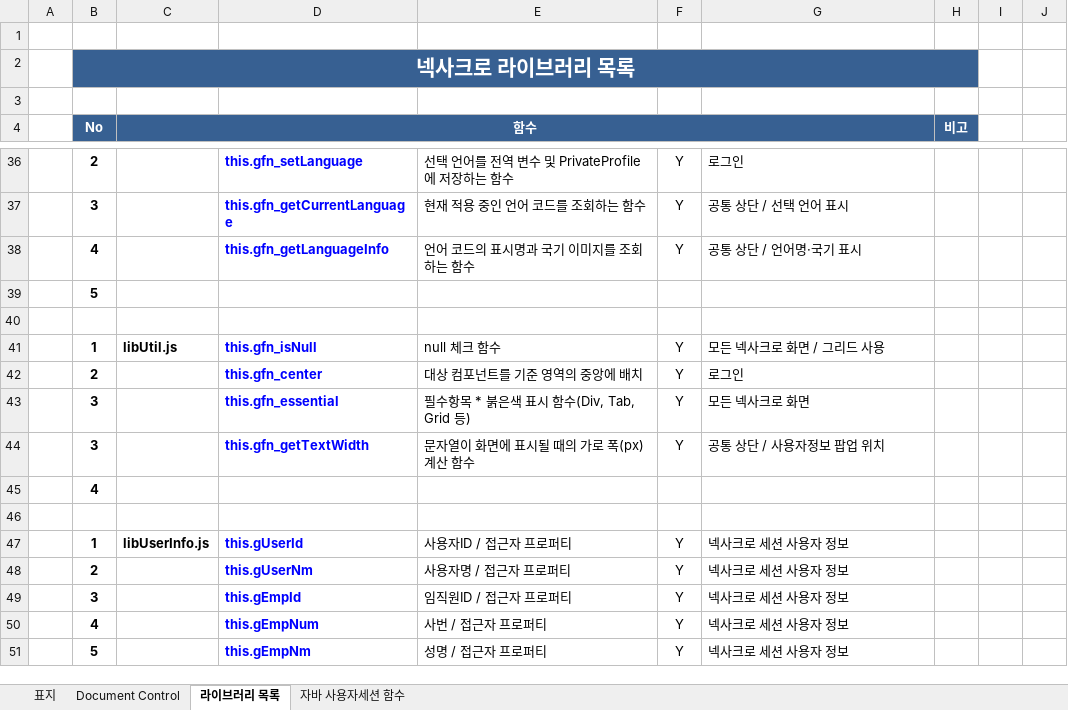
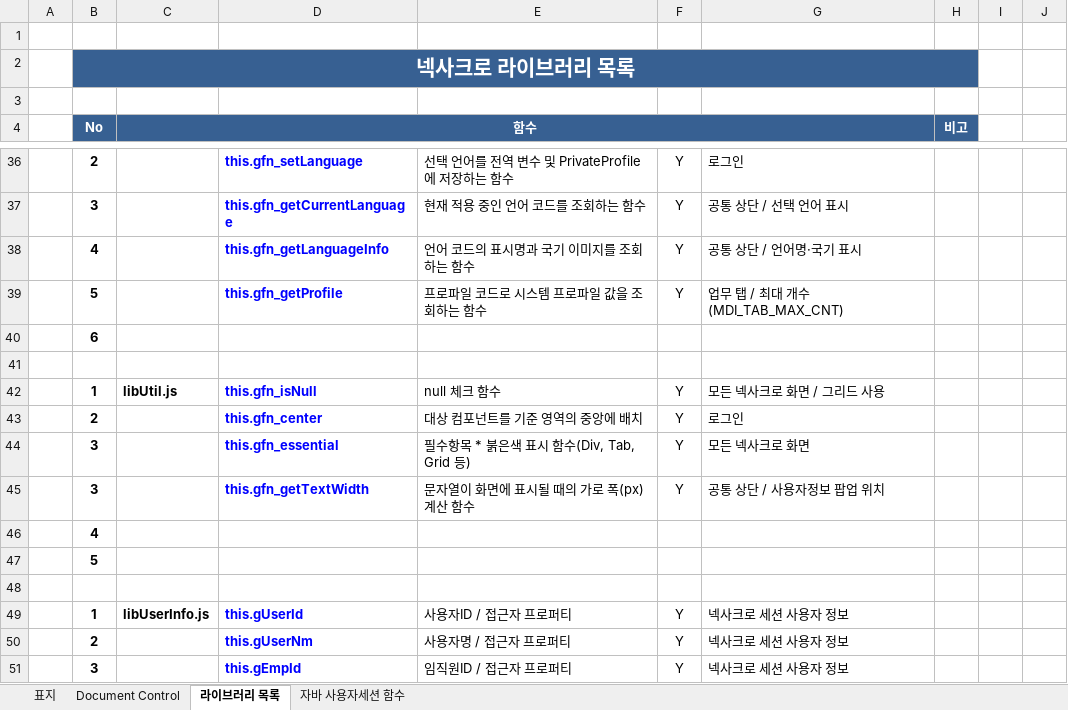
Before and after one commit to bes-erp/bes20261001, an Excel workbook: src/main/bes-doc/130.넥사크로 설계서/[BES] 전자정부 & NexacroN24-110.리이브러리 목록_20261111_v0.1.xlsx, sheet 라이브러리 목록, drawn as a sheet; only a part is shown, gaps mark what is left out; the shorter side is filled out with more unchanged rows; values as stored, in another font and other column widths than the file's, no borders; addresses are those after the commit; the diff names each change by its address in the sheet, - before the commit and + after, or states it on an @@ line.

Commit message:
[2026-11-13] 업무 탭 최대 개수 제한 및 탭 이동 버튼 추가
- Form_Mdi : 업무 탭 최대 개수 제한 (sys_profile : MDI_TAB_MAX_CNT, 예비값 7)
- Form_Mdi : 업무 탭이 MDI 넓이 초과 시 이동 버튼(‹ ›) 추가, 창 크기 변경 시 재계산
- SYS10000M : 로그인 시 시스템 프로파일 목록 조회 (outSelectProfileList → gds_profile)
- appvariables.xml : gds_profile 추가
- libUtil : gfn_getProfile 추가
- theme.xcss : besMdiTabNav 추가
- CBO10000MMapperSQL, COM10000MMapperSQL : (변경 내용 - 이사님 요청)
- 라이브러리 목록 문서 수정

```diff
--- a/src/main/bes-doc/130.넥사크로 설계서/[BES] 전자정부 & NexacroN24-110.리이브러리 목록_20261111_v0.1.xlsx (sheet 라이브러리 목록)
+++ b/src/main/bes-doc/130.넥사크로 설계서/[BES] 전자정부 & NexacroN24-110.리이브러리 목록_20261111_v0.1.xlsx (sheet 라이브러리 목록)
+row 39:  | 5 |  | this.gfn_getProfile | 프로파일 코드로 시스템 프로파일 값을 조회하는 함수 | Y | 업무 탭 / 최대 개수(MDI_TAB_MAX_CNT)
-B40 (No): 5
+B40 (No): 6
+row 47:  | 5
```
Also changed, not shown: sheet 자바 사용자세션 함수, 11 other files.
